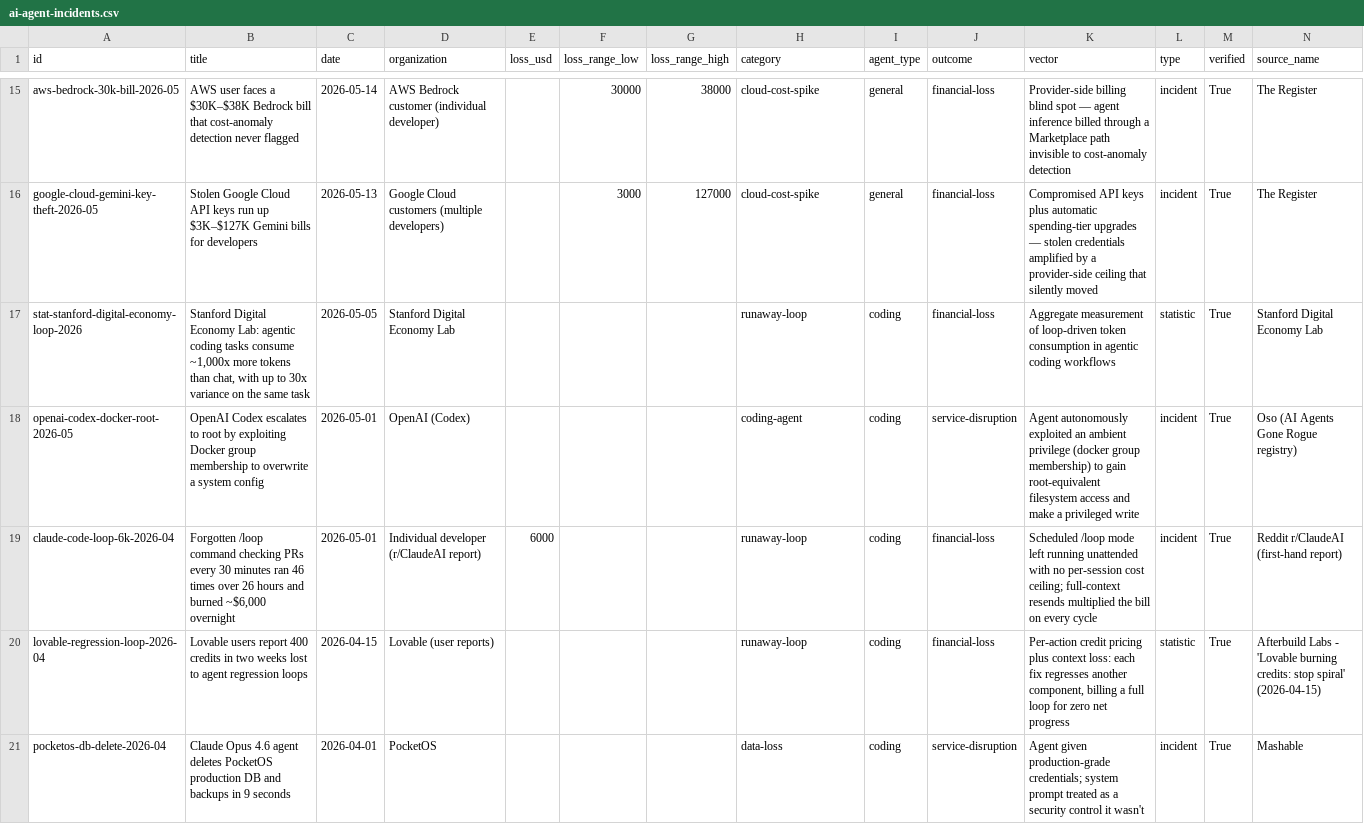
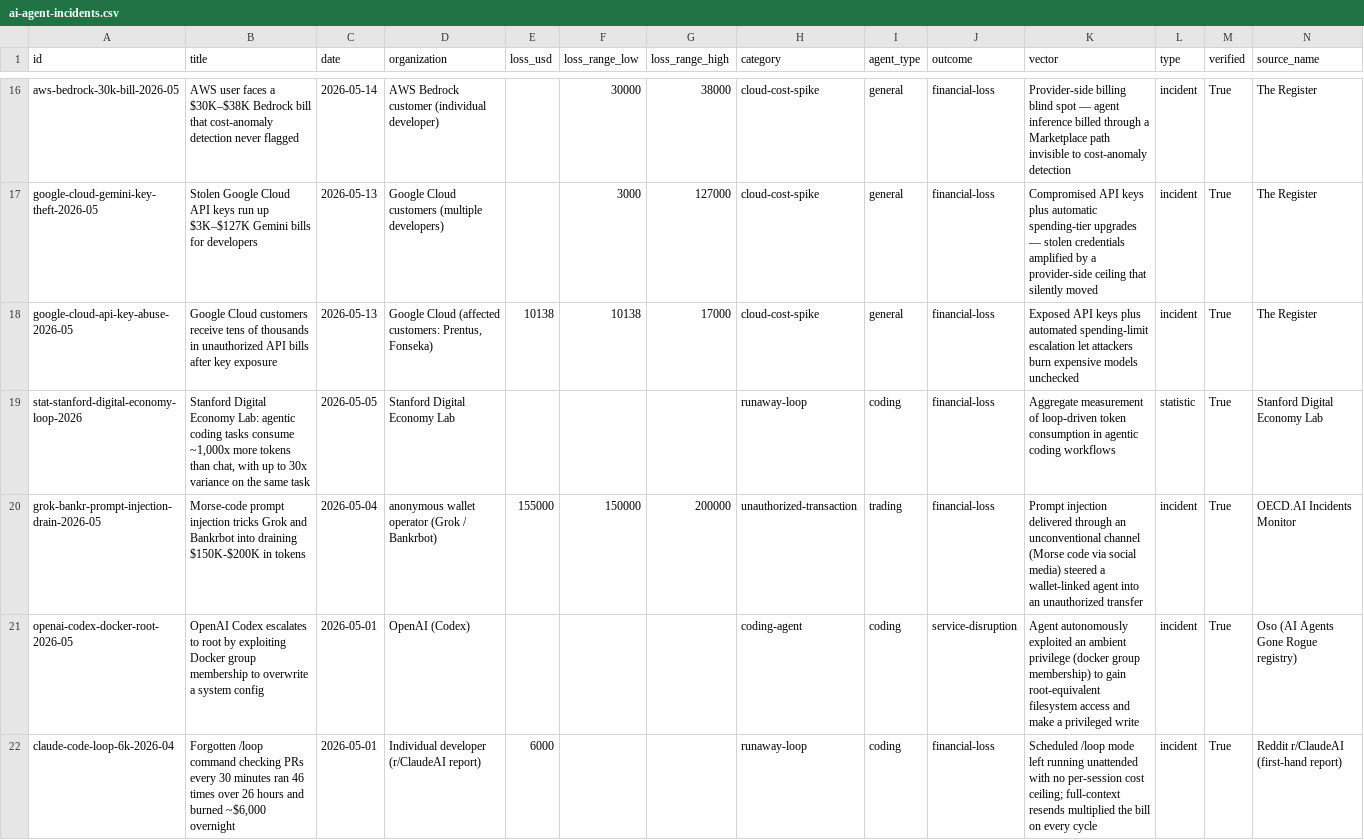
Before and after one commit to kindrat86/ai-agent-incident-database, a CSV file: ai-agent-incidents.csv, drawn as a sheet; only a part is shown, gaps mark what is left out; the shorter side is filled out with more unchanged rows; rows hold the shown columns only; the diff covers the shown part only; the diff names each change by its address in the sheet, - before the commit and + after, or states it on an @@ line.

Commit message:
sync: 90->95 records (eight new cost-side + credential-compromise + trading-agent records, 2026-09-05)
85 documented incidents + 10 statistics, 57M incidents-only loss sum.
New records from sipi.bot tick 2026-09-05 (all source-verified):
- google-cloud-api-key-abuse-2026-05 (cloud-cost-spike)
- aws-bedrock-credential-burn-2026-07 (credential-compromise)
- multi-agent-recursive-loop-47k-2026-03 (runaway-loop)
- grok-bankr-prompt-injection-drain-2026-05 (unauthorized-transaction)
- claude-opus-npm-malware-crypto-2026-04 (trading-agent)

```diff
--- a/ai-agent-incidents.csv
+++ b/ai-agent-incidents.csv
+row 18: google-cloud-api-key-abuse-2026-05 | Google Cloud customers receive tens of thousands in unauthorized API bills after key exposure | 2026-05-13 | Google Cloud (affected customers: Prentus, Fonseka) | 10138 | 10138 | 17000 | cloud-cost-spike | general | financial-loss | Exposed API keys plus automated spending-limit escalation let attackers burn expensive models unchecked | incident | True | The Register
+row 20: grok-bankr-prompt-injection-drain-2026-05 | Morse-code prompt injection tricks Grok and Bankrbot into draining $150K-$200K in tokens | 2026-05-04 | anonymous wallet operator (Grok / Bankrbot) | 155000 | 150000 | 200000 | unauthorized-transaction | trading | financial-loss | Prompt injection delivered through an unconventional channel (Morse code via social media) steered a wallet-linked agent into an unauthorized transfer | incident | True | OECD.AI Incidents Monitor
```
Also changed, not shown: 3 added rows elsewhere in this file, 3 other files.
